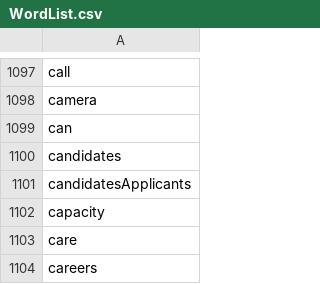
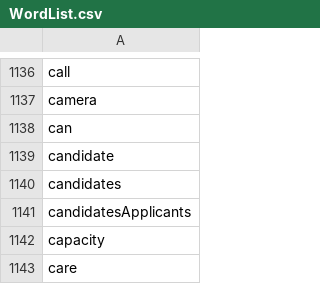
Before and after one commit to MadisonAster/PersonalWebsite, a CSV file: About/WordList.csv, drawn as a sheet; only a part is shown, gaps mark what is left out; the shorter side is filled out with more unchanged rows; the diff covers the shown part only; the diff names each change by its address in the sheet, - before the commit and + after, or states it on an @@ line.

```diff
--- a/About/WordList.csv
+++ b/About/WordList.csv
+row 1139: candidate
```
Also changed, not shown: 75 added rows elsewhere in this file.
